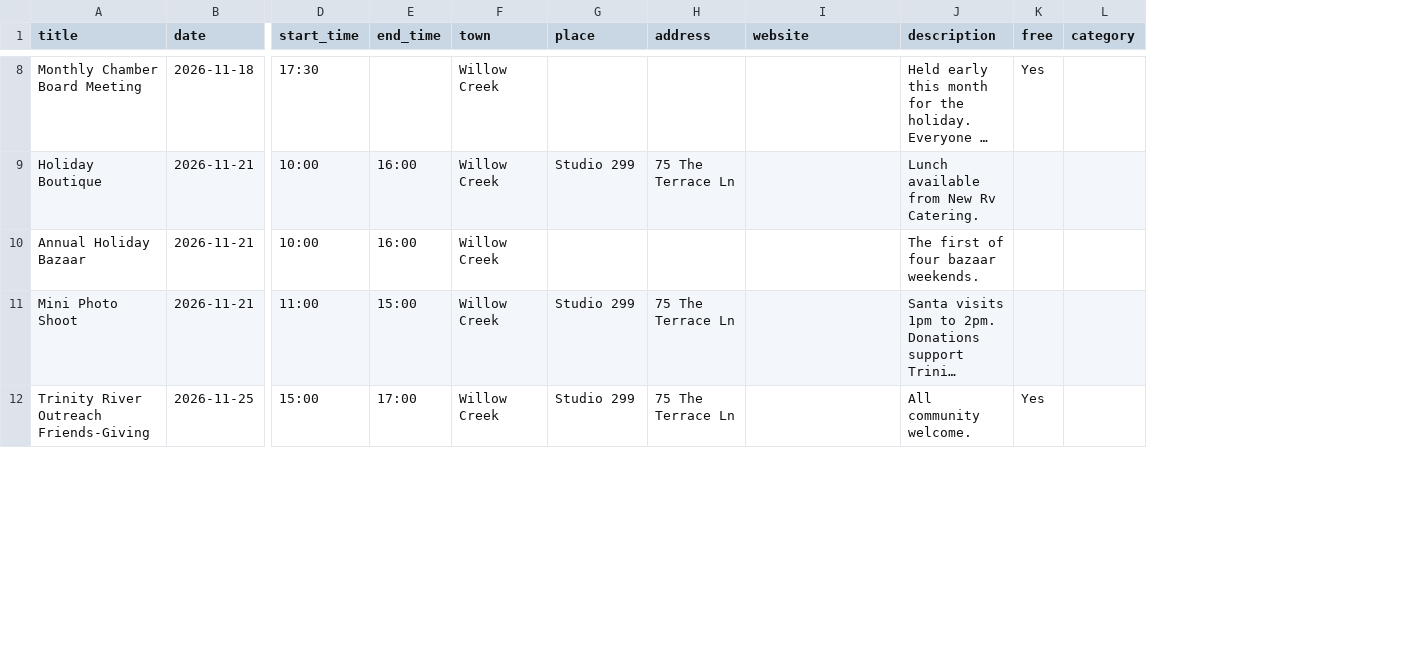
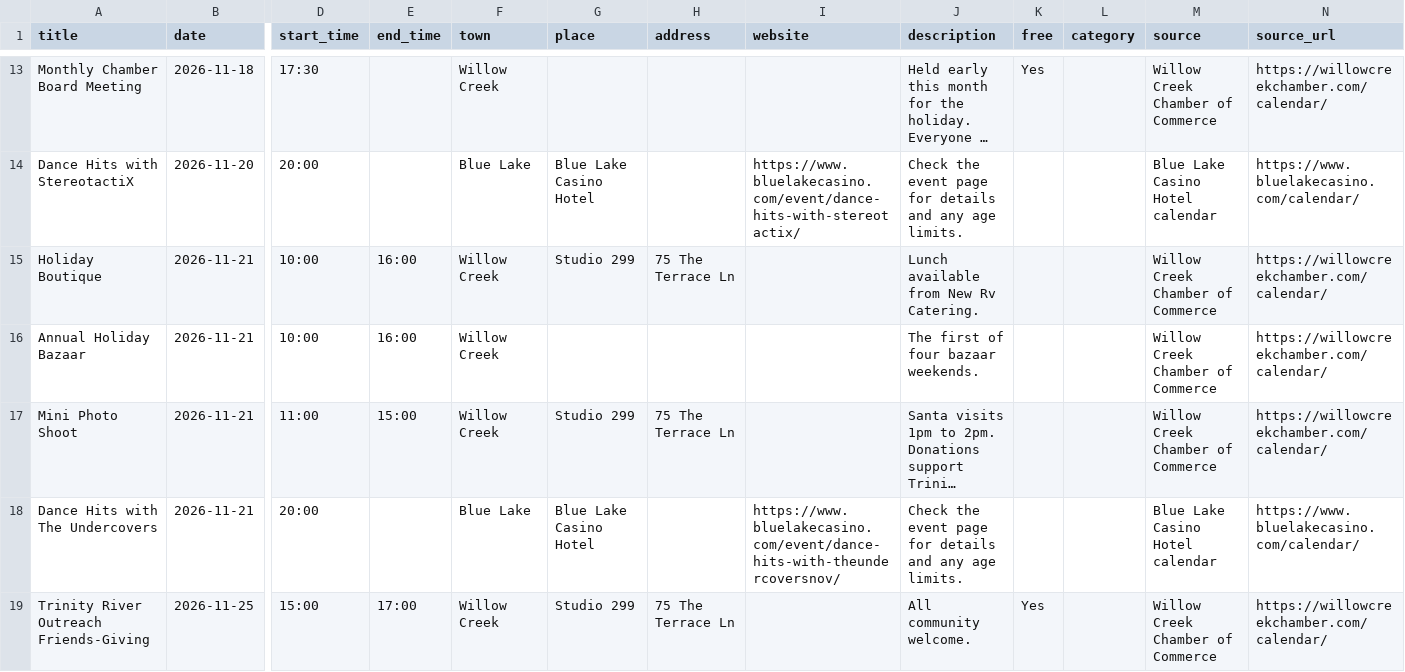
Before and after one commit to sydneyballam/webdesign, a CSV file: calendar/sample-sheet.csv, drawn as a sheet; only a part is shown, gaps mark what is left out; long unchanged cells end in …; rows hold the shown columns only; the diff covers the shown part only; the diff names each change by its address in the sheet, - before the commit and + after, or states it on an @@ line.

```diff
--- a/calendar/sample-sheet.csv
+++ b/calendar/sample-sheet.csv
+column M (source), row 13: Willow Creek Chamber of Commerce; rows 15-17: all Willow Creek Chamber of Commerce; row 19: Willow Creek Chamber of Commerce
+column N (source_url), row 13: https://willowcreekchamber.com/calendar/; rows 15-17: all https://willowcreekchamber.com/calendar/; row 19: https://willowcreekchamber.com/calendar/
+row 14: Dance Hits with StereotactiX | 2026-11-20 | 20:00 |  | Blue Lake | Blue Lake Casino Hotel |  | https://www.bluelakecasino.com/event/dance-hits-with-stereotactix/ | Check the event page for details and any age limits. |  |  | Blue Lake Casino Hotel calendar | https://www.bluelakecasino.com/calendar/
+row 18: Dance Hits with The Undercovers | 2026-11-21 | 20:00 |  | Blue Lake | Blue Lake Casino Hotel |  | https://www.bluelakecasino.com/event/dance-hits-with-theundercoversnov/ | Check the event page for details and any age limits. |  |  | Blue Lake Casino Hotel calendar | https://www.bluelakecasino.com/calendar/
```
Also changed, not shown: 8 added rows elsewhere in this file, 6 other files.
